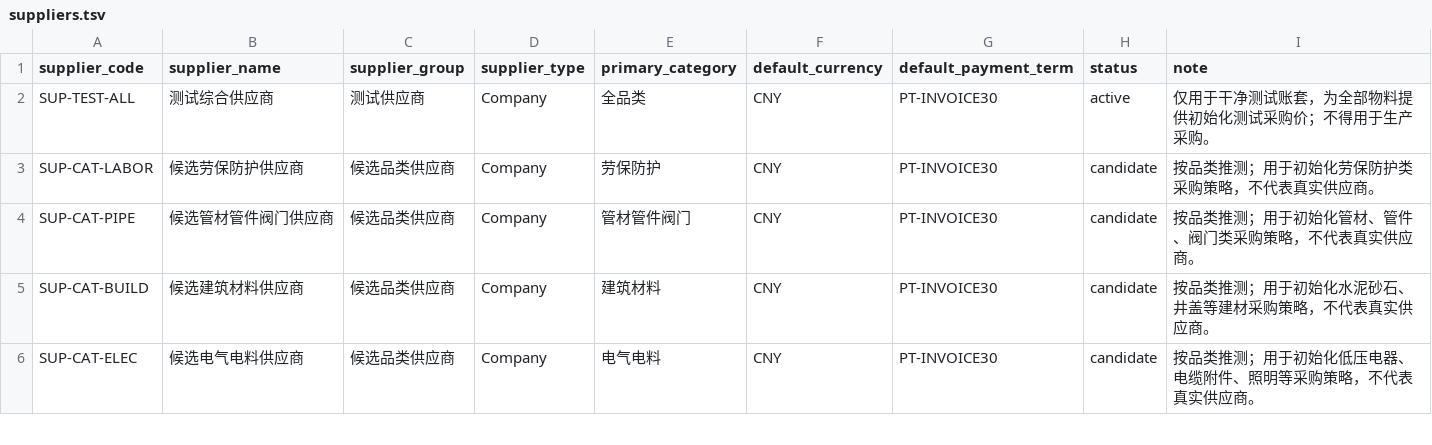
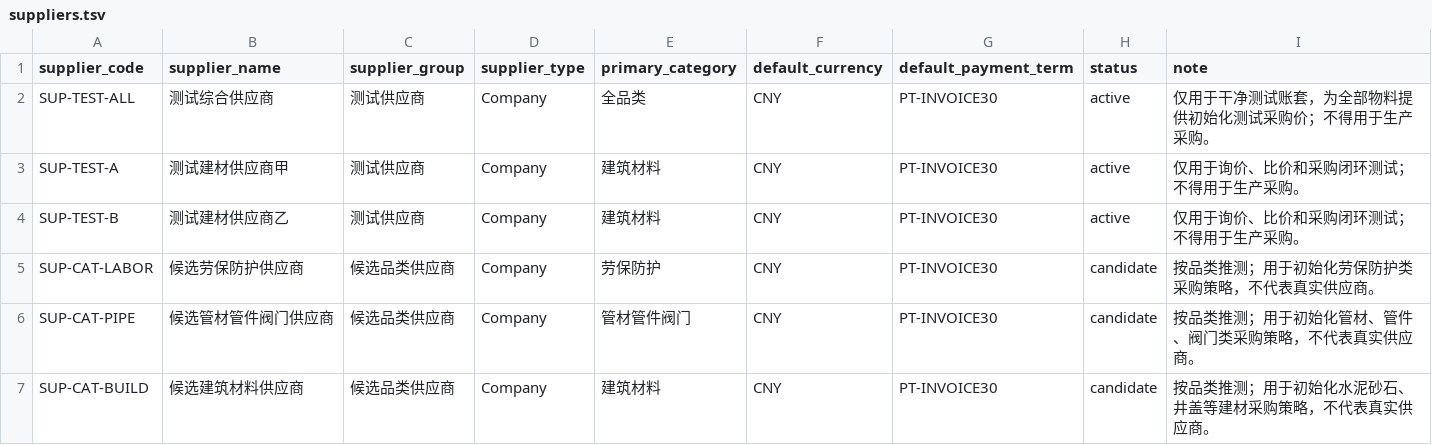
Before and after one commit to Lcrro/AiERP, a TSV file: data/master_data/release_v0_1/suppliers.tsv, drawn as a sheet; only a part is shown; the shorter side is filled out with more unchanged rows.

Commit message:
feat: complete rfq and supplier quotation flow

```diff
--- a/data/master_data/release_v0_1/suppliers.tsv
+++ b/data/master_data/release_v0_1/suppliers.tsv
@@ -2,2 +2,4 @@ supplier_code	supplier_name	supplier_group	supplier_type	primary_category	defaul
 SUP-TEST-ALL	测试综合供应商	测试供应商	Company	全品类	CNY	PT-INVOICE30	active	仅用于干净测试账套，为全部物料提供初始化测试采购价；不得用于生产采购。
+SUP-TEST-A	测试建材供应商甲	测试供应商	Company	建筑材料	CNY	PT-INVOICE30	active	仅用于询价、比价和采购闭环测试；不得用于生产采购。
+SUP-TEST-B	测试建材供应商乙	测试供应商	Company	建筑材料	CNY	PT-INVOICE30	active	仅用于询价、比价和采购闭环测试；不得用于生产采购。
 SUP-CAT-LABOR	候选劳保防护供应商	候选品类供应商	Company	劳保防护	CNY	PT-INVOICE30	candidate	按品类推测；用于初始化劳保防护类采购策略，不代表真实供应商。
```
Also changed, not shown: 12 other files.
